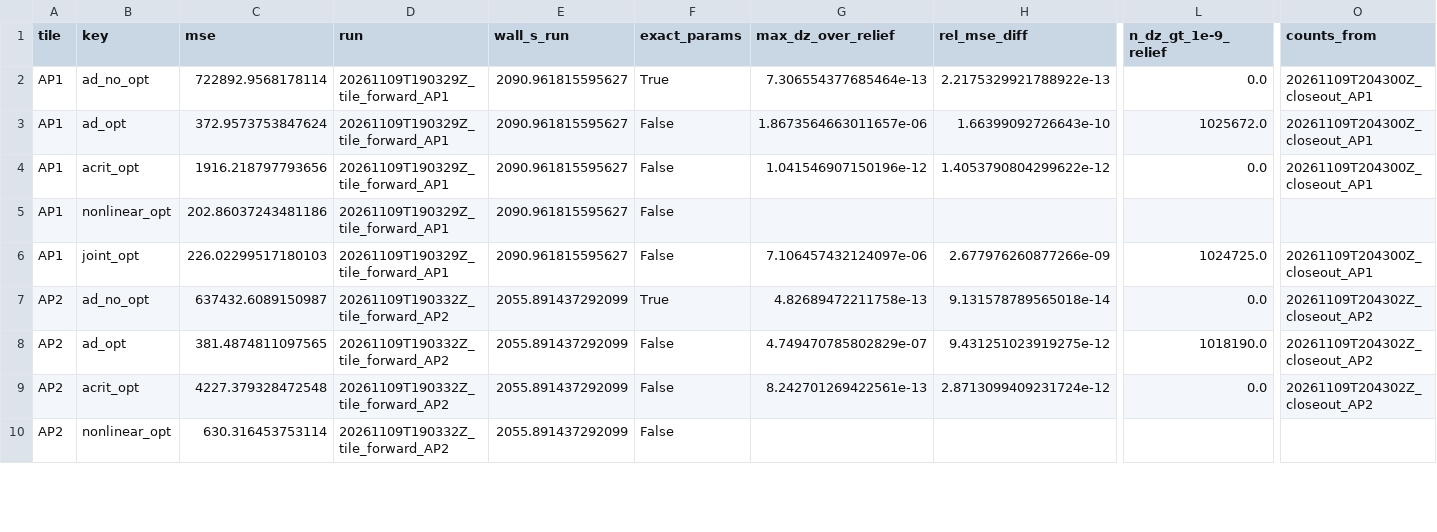
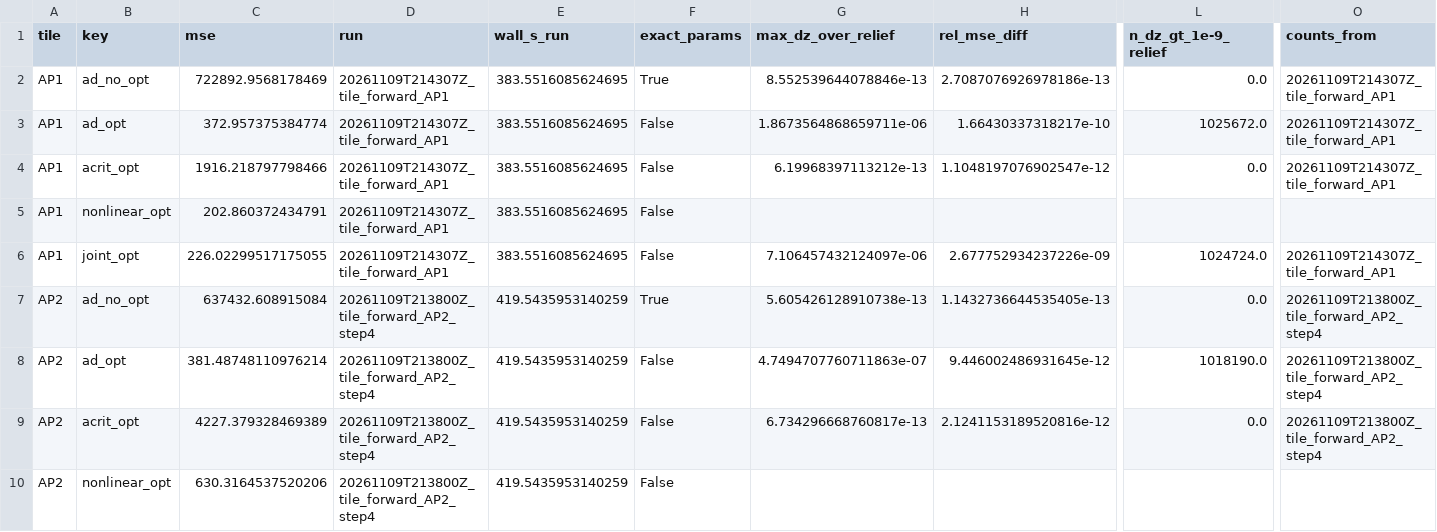
Before and after one commit to scdobbs/LEMs_competition_vs_threshold, a CSV file: reports/v2/02_forward_regression.csv, drawn as a sheet; only a part is shown, gaps mark what is left out; the diff covers the shown part only; the diff names each change by its address in the sheet, - before the commit and + after, or states it on an @@ line.

```diff
--- a/reports/v2/02_forward_regression.csv
+++ b/reports/v2/02_forward_regression.csv
-C2 (mse): 722892.9568178114
+C2 (mse): 722892.9568178469
-D2:D6 (run): 20261109T190329Z_tile_forward_AP1
+D2:D6 (run): 20261109T214307Z_tile_forward_AP1
-E2:E6 (wall_s_run): 2090.961815595627
+E2:E6 (wall_s_run): 383.5516085624695
-G2 (max_dz_over_relief): 7.306554377685464e-13
+G2 (max_dz_over_relief): 8.552539644078846e-13
-H2 (rel_mse_diff): 2.2175329921788922e-13
+H2 (rel_mse_diff): 2.7087076926978186e-13
-O2:O4 (counts_from): 20261109T204300Z_closeout_AP1
+O2:O4 (counts_from): 20261109T214307Z_tile_forward_AP1
-C3 (mse): 372.9573753847624
+C3 (mse): 372.957375384774
-G3 (max_dz_over_relief): 1.8673564663011657e-06
+G3 (max_dz_over_relief): 1.8673564868659711e-06
-H3 (rel_mse_diff): 1.66399092726643e-10
+H3 (rel_mse_diff): 1.66430337318217e-10
-C4 (mse): 1916.218797793656
+C4 (mse): 1916.218797798466
-G4 (max_dz_over_relief): 1.041546907150196e-12
+G4 (max_dz_over_relief): 6.19968397113212e-13
-H4 (rel_mse_diff): 1.4053790804299622e-12
+H4 (rel_mse_diff): 1.1048197076902547e-12
-C5 (mse): 202.86037243481186
+C5 (mse): 202.860372434791
-C6 (mse): 226.02299517180103
+C6 (mse): 226.02299517175055
-H6 (rel_mse_diff): 2.677976260877266e-09
+H6 (rel_mse_diff): 2.677752934237226e-09
-L6 (n_dz_gt_1e-9_relief): 1024725.0
+L6 (n_dz_gt_1e-9_relief): 1024724.0
-O6 (counts_from): 20261109T204300Z_closeout_AP1
+O6 (counts_from): 20261109T214307Z_tile_forward_AP1
-C7 (mse): 637432.6089150987
+C7 (mse): 637432.608915084
-D7:D10 (run): 20261109T190332Z_tile_forward_AP2
+D7:D10 (run): 20261109T213800Z_tile_forward_AP2_step4
-E7:E10 (wall_s_run): 2055.891437292099
+E7:E10 (wall_s_run): 419.5435953140259
-G7 (max_dz_over_relief): 4.82689472211758e-13
+G7 (max_dz_over_relief): 5.605426128910738e-13
-H7 (rel_mse_diff): 9.131578789565018e-14
+H7 (rel_mse_diff): 1.1432736644535405e-13
-O7:O9 (counts_from): 20261109T204302Z_closeout_AP2
+O7:O9 (counts_from): 20261109T213800Z_tile_forward_AP2_step4
-C8 (mse): 381.4874811097565
+C8 (mse): 381.48748110976214
-G8 (max_dz_over_relief): 4.749470785802829e-07
+G8 (max_dz_over_relief): 4.7494707760711863e-07
-H8 (rel_mse_diff): 9.431251023919275e-12
+H8 (rel_mse_diff): 9.446002486931645e-12
-C9 (mse): 4227.379328472548
+C9 (mse): 4227.379328469389
-G9 (max_dz_over_relief): 8.242701269422561e-13
+G9 (max_dz_over_relief): 6.734296668760817e-13
-H9 (rel_mse_diff): 2.8713099409231724e-12
+H9 (rel_mse_diff): 2.1241153189520816e-12
-C10 (mse): 630.316453753114
+C10 (mse): 630.3164537520206
```
Also changed, not shown: 149 edited cells elsewhere in this file.
